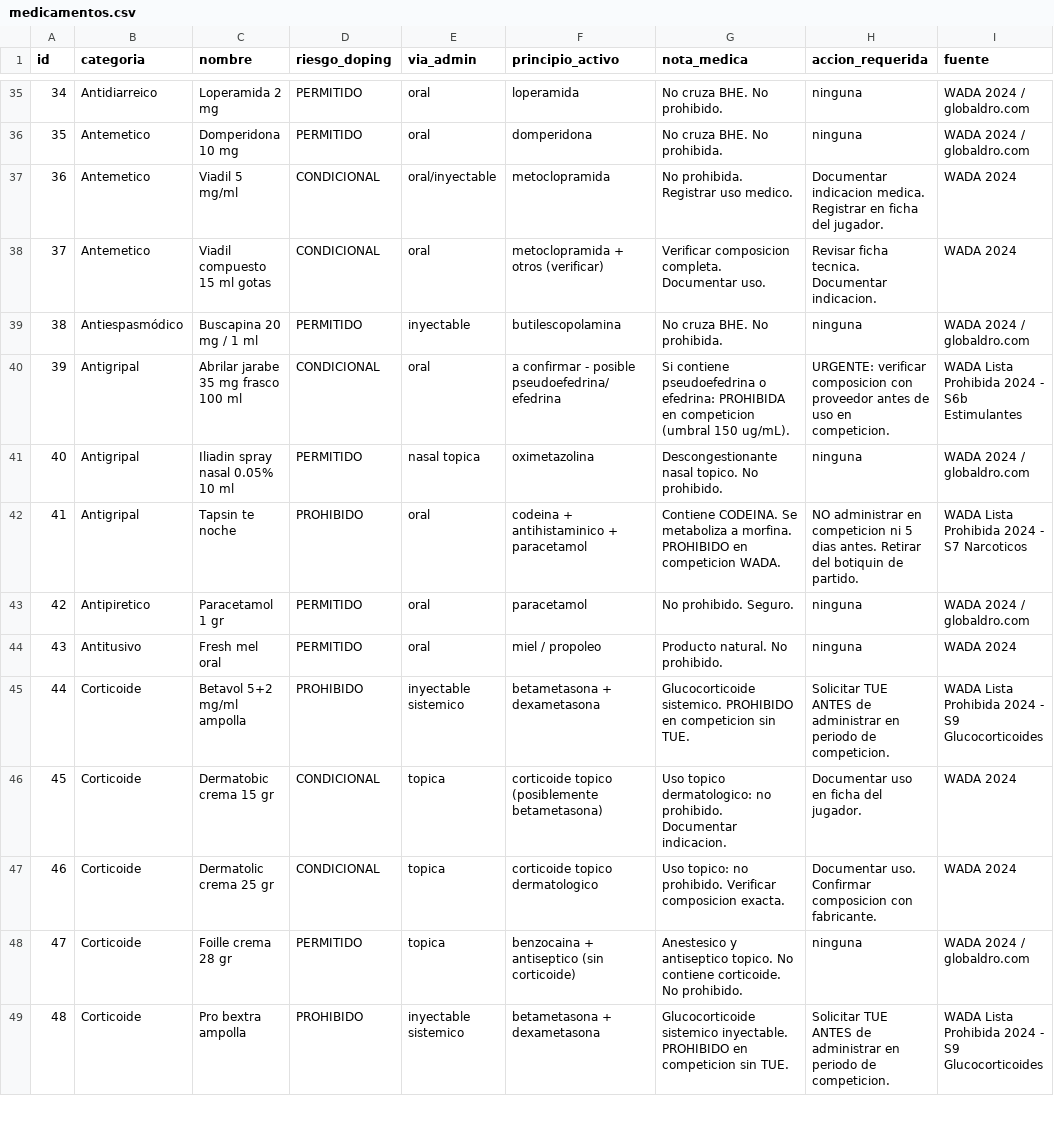
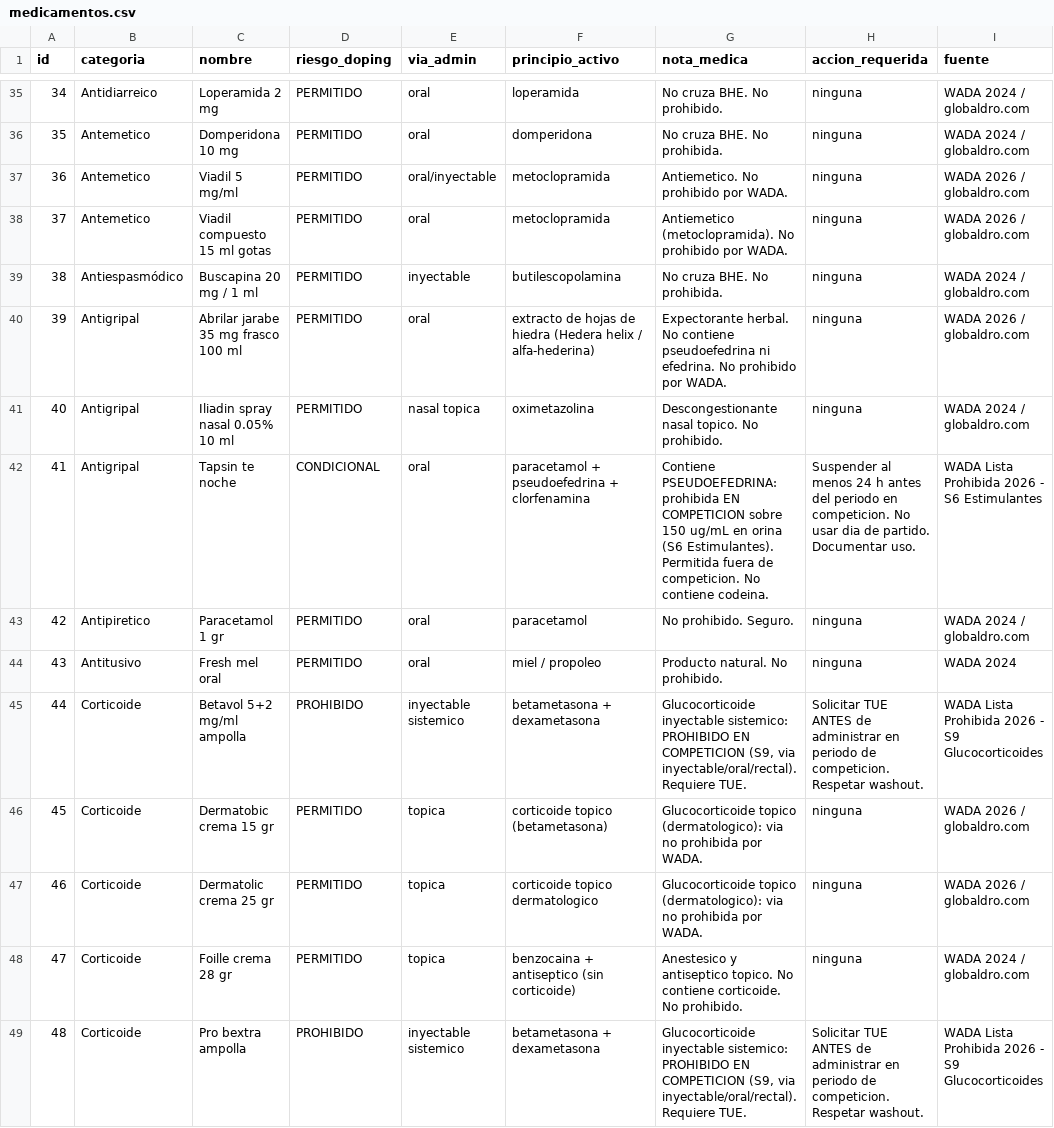
Before and after one commit to QuimeraKoke/SLAB-profiles, a CSV file: backend/exams/management/commands/data/medicamentos.csv, drawn as a sheet; only a part is shown, gaps mark what is left out; the diff covers the shown part only.

```diff
--- a/backend/exams/management/commands/data/medicamentos.csv
+++ b/backend/exams/management/commands/data/medicamentos.csv
@@ -36,14 +36,14 @@ id;categoria;nombre;riesgo_doping;via_admin;principio_activo;nota_medica;accion_
 35;Antemetico;Domperidona 10 mg;PERMITIDO;oral;domperidona;No cruza BHE. No prohibida.;ninguna;WADA 2024 / globaldro.com
-36;Antemetico;Viadil 5 mg/ml;CONDICIONAL;oral/inyectable;metoclopramida;No prohibida. Registrar uso medico.;Documentar indicacion medica. Registrar en ficha del jugador.;WADA 2024
-37;Antemetico;Viadil compuesto 15 ml gotas;CONDICIONAL;oral;metoclopramida + otros (verificar);Verificar composicion completa. Documentar uso.;Revisar ficha tecnica. Documentar indicacion.;WADA 2024
+36;Antemetico;Viadil 5 mg/ml;PERMITIDO;oral/inyectable;metoclopramida;Antiemetico. No prohibido por WADA.;ninguna;WADA 2026 / globaldro.com
+37;Antemetico;Viadil compuesto 15 ml gotas;PERMITIDO;oral;metoclopramida;Antiemetico (metoclopramida). No prohibido por WADA.;ninguna;WADA 2026 / globaldro.com
 38;Antiespasmódico;Buscapina 20 mg / 1 ml;PERMITIDO;inyectable;butilescopolamina;No cruza BHE. No prohibida.;ninguna;WADA 2024 / globaldro.com
-39;Antigripal;Abrilar jarabe 35 mg frasco 100 ml;CONDICIONAL;oral;a confirmar - posible pseudoefedrina/efedrina;Si contiene pseudoefedrina o efedrina: PROHIBIDA en competicion (umbral 150 ug/mL).;URGENTE: verificar composicion con proveedor antes de uso en competicion.;WADA Lista Prohibida 2024 - S6b Estimulantes
+39;Antigripal;Abrilar jarabe 35 mg frasco 100 ml;PERMITIDO;oral;extracto de hojas de hiedra (Hedera helix / alfa-hederina);Expectorante herbal. No contiene pseudoefedrina ni efedrina. No prohibido por WADA.;ninguna;WADA 2026 / globaldro.com
 40;Antigripal;Iliadin spray nasal 0.05% 10 ml;PERMITIDO;nasal topica;oximetazolina;Descongestionante nasal topico. No prohibido.;ninguna;WADA 2024 / globaldro.com
-41;Antigripal;Tapsin te noche;PROHIBIDO;oral;codeina + antihistaminico + paracetamol;Contiene CODEINA. Se metaboliza a morfina. PROHIBIDO en competicion WADA.;NO administrar en competicion ni 5 dias antes. Retirar del botiquin de partido.;WADA Lista Prohibida 2024 - S7 Narcoticos
+41;Antigripal;Tapsin te noche;CONDICIONAL;oral;paracetamol + pseudoefedrina + clorfenamina;Contiene PSEUDOEFEDRINA: prohibida EN COMPETICION sobre 150 ug/mL en orina (S6 Estimulantes). Permitida fuera de competicion. No contiene codeina.;Suspender al menos 24 h antes del periodo en competicion. No usar dia de partido. Documentar uso.;WADA Lista Prohibida 2026 - S6 Estimulantes
 42;Antipiretico;Paracetamol 1 gr;PERMITIDO;oral;paracetamol;No prohibido. Seguro.;ninguna;WADA 2024 / globaldro.com
 43;Antitusivo;Fresh mel oral;PERMITIDO;oral;miel / propoleo;Producto natural. No prohibido.;ninguna;WADA 2024
-44;Corticoide;Betavol 5+2 mg/ml ampolla;PROHIBIDO;inyectable sistemico;betametasona + dexametasona;Glucocorticoide sistemico. PROHIBIDO en competicion sin TUE.;Solicitar TUE ANTES de administrar en periodo de competicion.;WADA Lista Prohibida 2024 - S9 Glucocorticoides
-45;Corticoide;Dermatobic crema 15 gr;CONDICIONAL;topica;corticoide topico (posiblemente betametasona);Uso topico dermatologico: no prohibido. Documentar indicacion.;Documentar uso en ficha del jugador.;WADA 2024
-46;Corticoide;Dermatolic crema 25 gr;CONDICIONAL;topica;corticoide topico dermatologico;Uso topico: no prohibido. Verificar composicion exacta.;Documentar uso. Confirmar composicion con fabricante.;WADA 2024
+44;Corticoide;Betavol 5+2 mg/ml ampolla;PROHIBIDO;inyectable sistemico;betametasona + dexametasona;Glucocorticoide inyectable sistemico: PROHIBIDO EN COMPETICION (S9, via inyectable/oral/rectal). Requiere TUE.;Solicitar TUE ANTES de administrar en periodo de competicion. Respetar washout.;WADA Lista Prohibida 2026 - S9 Glucocorticoides
+45;Corticoide;Dermatobic crema 15 gr;PERMITIDO;topica;corticoide topico (betametasona);Glucocorticoide topico (dermatologico): via no prohibida por WADA.;ninguna;WADA 2026 / globaldro.com
+46;Corticoide;Dermatolic crema 25 gr;PERMITIDO;topica;corticoide topico dermatologico;Glucocorticoide topico (dermatologico): via no prohibida por WADA.;ninguna;WADA 2026 / globaldro.com
 47;Corticoide;Foille crema 28 gr;PERMITIDO;topica;benzocaina + antiseptico (sin corticoide);Anestesico y antiseptico topico. No contiene corticoide. No prohibido.;ninguna;WADA 2024 / globaldro.com
-48;Corticoide;Pro bextra ampolla;PROHIBIDO;inyectable sistemico;betametasona + dexametasona;Glucocorticoide sistemico inyectable. PROHIBIDO en competicion sin TUE.;Solicitar TUE ANTES de administrar en periodo de competicion.;WADA Lista Prohibida 2024 - S9 Glucocorticoides
+48;Corticoide;Pro bextra ampolla;PROHIBIDO;inyectable sistemico;betametasona + dexametasona;Glucocorticoide inyectable sistemico: PROHIBIDO EN COMPETICION (S9, via inyectable/oral/rectal). Requiere TUE.;Solicitar TUE ANTES de administrar en periodo de competicion. Respetar washout.;WADA Lista Prohibida 2026 - S9 Glucocorticoides
```
Also changed, not shown: 34 edited cells elsewhere in this file, 53 other files.
